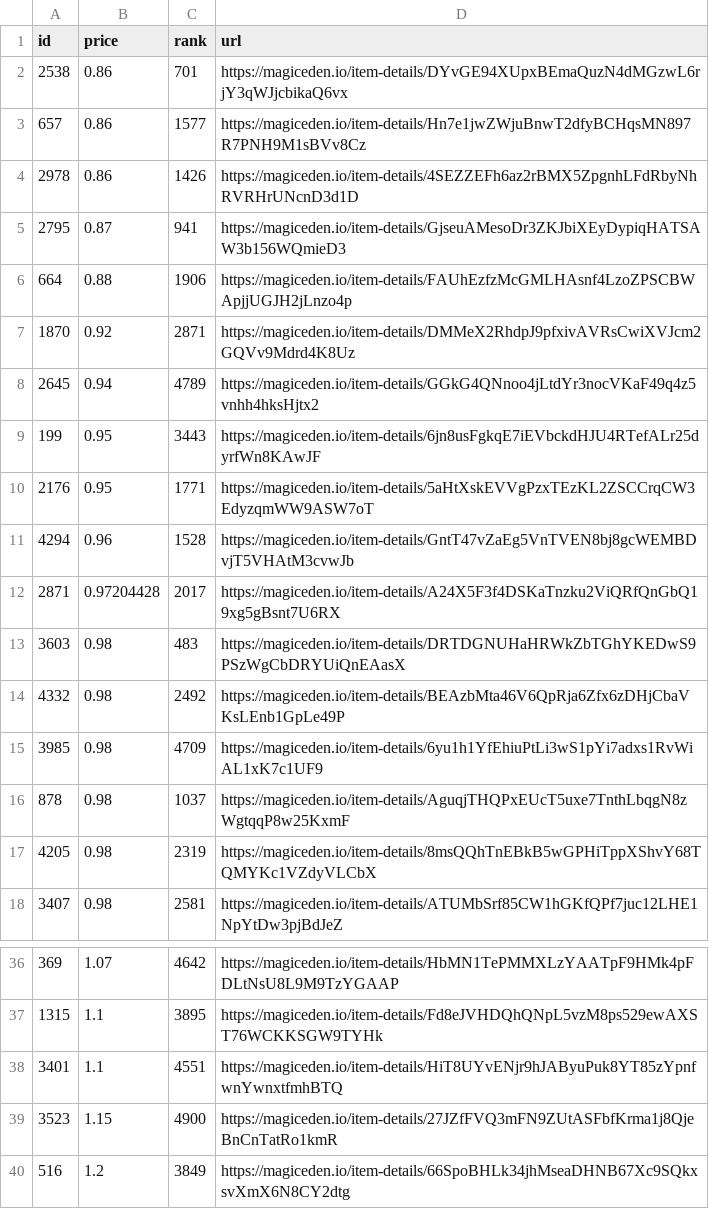
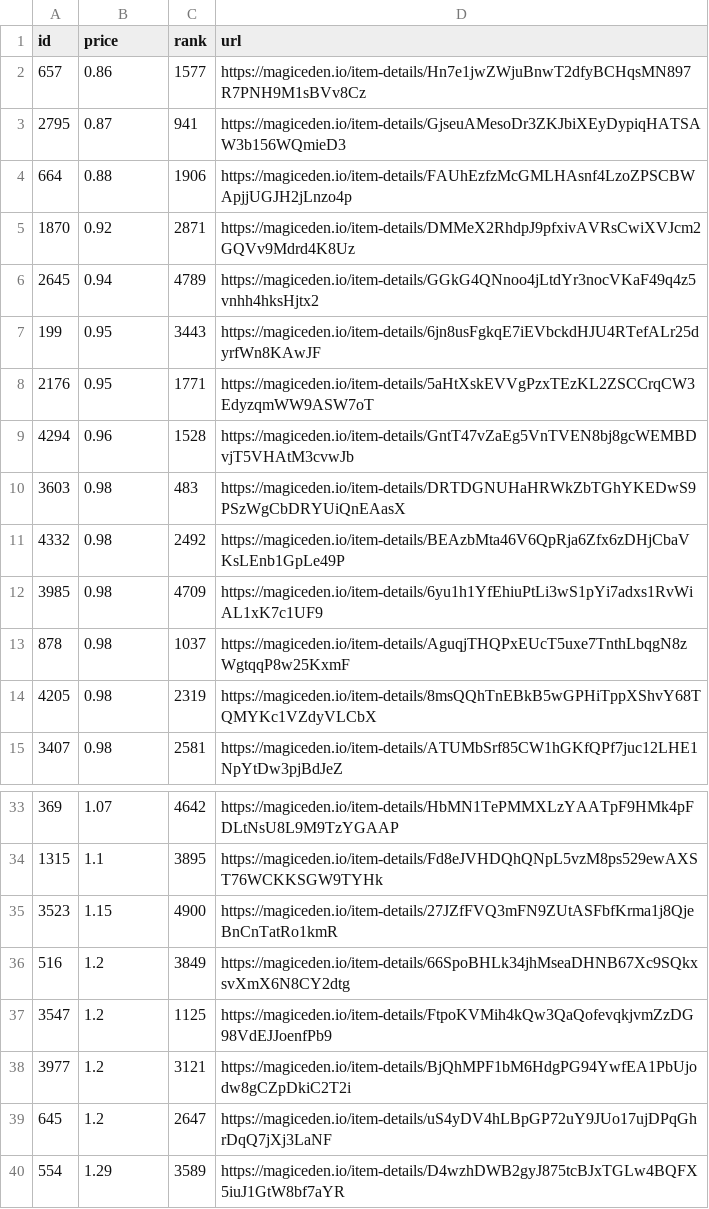
Before and after one commit to braposo/sdb-monitor, a CSV file: sdb-data.csv, drawn as a sheet; only a part is shown, gaps mark what is left out; the shorter side is filled out with more unchanged rows; the diff names each change by its address in the sheet, - before the commit and + after, or states it on an @@ line.

Commit message:
Flat: latest data (2021-12-09T16:17:27.946Z) {   "date": "2021-12-09T16:17:27.946Z",   "files": [     {       "name": "sdb-data.csv",       "deltaBytes": -384,       "source": "https://api-mainnet.magiceden.io/rpc/getListedNFTsByQuery?q=%7B%22%24match%22%3A%7B%22collectionSymbol%22%3A%22solana_droid_business%22%7D%2C%22%24sort%22%3A%7B%22takerAmount%22%3A1%2C%22createdAt%22%3A-1%7D%2C%22%24skip%22%3A0%2C%22%24limit%22%3A5000%7D"     },     {       "name": "zzz/sdb-data.json",       "deltaBytes": -5016,       "source": "https://api-mainnet.magiceden.io/rpc/getListedNFTsByQuery?q=%7B%22%24match%22%3A%7B%22collectionSymbol%22%3A%22solana_droid_business%22%7D%2C%22%24sort%22%3A%7B%22takerAmount%22%3A1%2C%22createdAt%22%3A-1%7D%2C%22%24skip%22%3A0%2C%22%24limit%22%3A5000%7D"     }   ] }

```diff
--- a/sdb-data.csv
+++ b/sdb-data.csv
-row 2: 2538 | 0.86 | 701 | https://magiceden.io/item-details/DYvGE94XUpxBEmaQuzN4dMGzwL6rjY3qWJjcbikaQ6vx
-row 4: 2978 | 0.86 | 1426 | https://magiceden.io/item-details/4SEZZEFh6az2rBMX5ZpgnhLFdRbyNhRVRHrUNcnD3d1D
-row 12: 2871 | 0.97204428 | 2017 | https://magiceden.io/item-details/A24X5F3f4DSKaTnzku2ViQRfQnGbQ19xg5gBsnt7U6RX
-row 38: 3401 | 1.1 | 4551 | https://magiceden.io/item-details/HiT8UYvENjr9hJAByuPuk8YT85zYpnfwnYwnxtfmhBTQ
```
Also changed, not shown: 1 other file.
